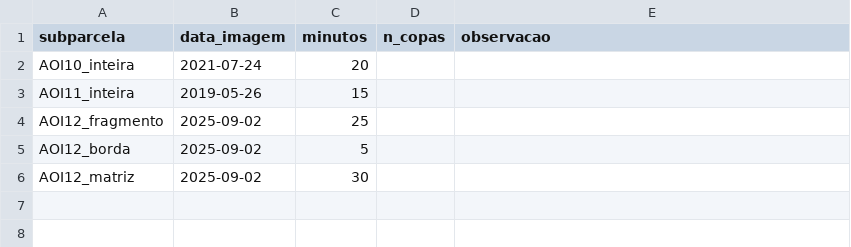
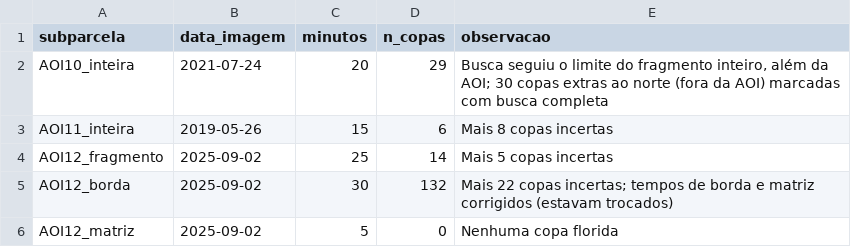
Before and after one commit to barroso2501/flowering-points, a CSV file: data/censo/censo_v1_registro.csv, drawn as a sheet.

Commit message:
v2.0: congelamento — conjunto de entrega, guia para interessados e decisões finais
- data/release_v1: 745 registros rotulados (inspeção + censo) em CSV/GeoJSON/GPKG
- scripts 05 (consolidação) e 06 (análise do fragmento); results/aoi_v1.1
- docs: GUIA_INTERESSADOS, RESULTADOS_aoi_v1.1, DECISOES D13 + estado no congelamento
- README reescrito, CITATION.cff, MANIFEST.sha256

```diff
--- a/data/censo/censo_v1_registro.csv
+++ b/data/censo/censo_v1_registro.csv
@@ -1,6 +1,6 @@
 subparcela,data_imagem,minutos,n_copas,observacao
-AOI10_inteira,2021-07-24,20,,
-AOI11_inteira,2019-05-26,15,,
-AOI12_fragmento,2025-09-02,25,,
-AOI12_borda,2025-09-02,5,,
-AOI12_matriz,2025-09-02,30,,
+AOI10_inteira,2021-07-24,20,29,"Busca seguiu o limite do fragmento inteiro, além da AOI; 30 copas extras ao norte (fora da AOI) marcadas com busca completa"
+AOI11_inteira,2019-05-26,15,6,"Mais 8 copas incertas"
+AOI12_fragmento,2025-09-02,25,14,"Mais 5 copas incertas"
+AOI12_borda,2025-09-02,30,132,"Mais 22 copas incertas; tempos de borda e matriz corrigidos (estavam trocados)"
+AOI12_matriz,2025-09-02,5,0,"Nenhuma copa florida"
```
Also changed, not shown: 24 other files.
